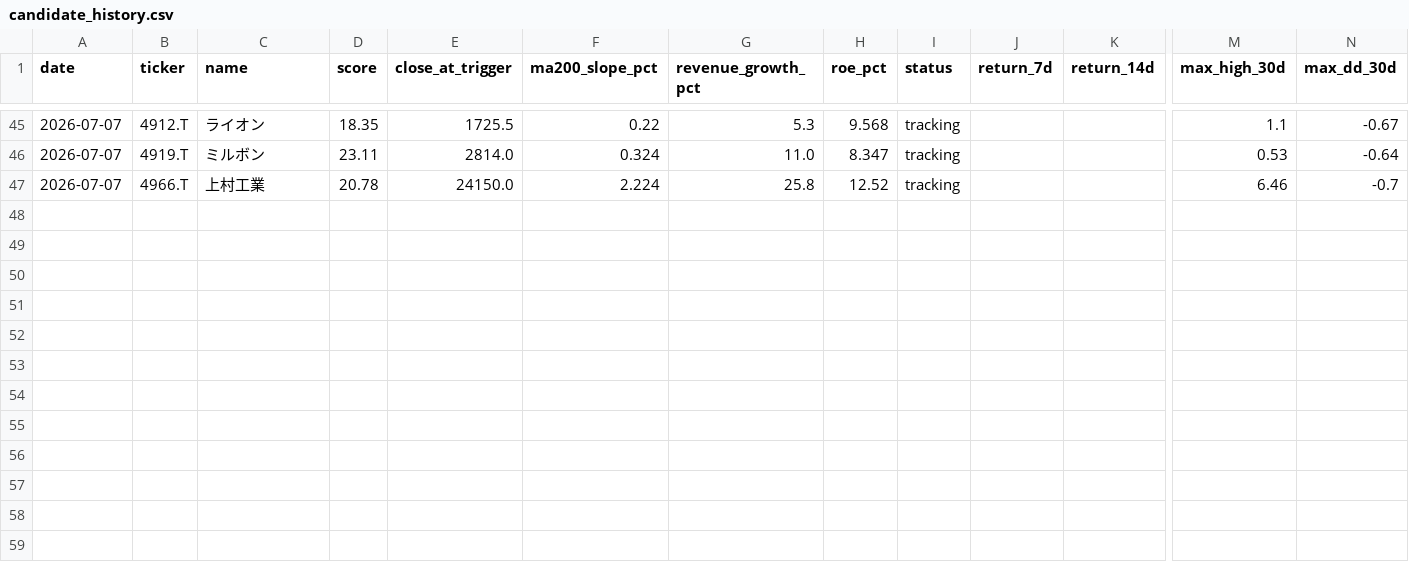
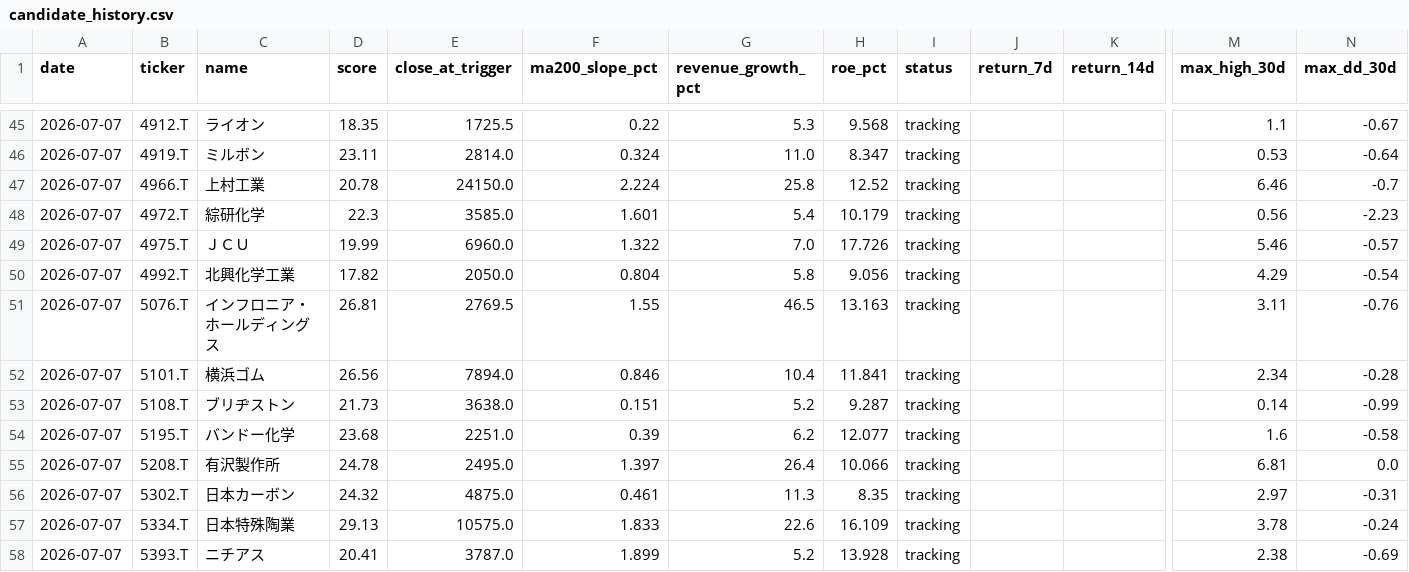
Before and after one commit to naoyann3/long-term-screener, a CSV file: results/candidate_history.csv, drawn as a sheet; only a part is shown, gaps mark what is left out; rows hold the shown columns only; the diff names each change by its address in the sheet, - before the commit and + after, or states it on an @@ line.

```diff
--- a/results/candidate_history.csv
+++ b/results/candidate_history.csv
+row 48: 2026-07-07 | 4972.T | 綜研化学 | 22.3 | 3585.0 | 1.601 | 5.4 | 10.179 | tracking |  |  | 0.56 | -2.23
+row 49: 2026-07-07 | 4975.T | ＪＣＵ | 19.99 | 6960.0 | 1.322 | 7.0 | 17.726 | tracking |  |  | 5.46 | -0.57
+row 50: 2026-07-07 | 4992.T | 北興化学工業 | 17.82 | 2050.0 | 0.804 | 5.8 | 9.056 | tracking |  |  | 4.29 | -0.54
+row 51: 2026-07-07 | 5076.T | インフロニア・ホールディングス | 26.81 | 2769.5 | 1.55 | 46.5 | 13.163 | tracking |  |  | 3.11 | -0.76
+row 52: 2026-07-07 | 5101.T | 横浜ゴム | 26.56 | 7894.0 | 0.846 | 10.4 | 11.841 | tracking |  |  | 2.34 | -0.28
+row 53: 2026-07-07 | 5108.T | ブリヂストン | 21.73 | 3638.0 | 0.151 | 5.2 | 9.287 | tracking |  |  | 0.14 | -0.99
+row 54: 2026-07-07 | 5195.T | バンドー化学 | 23.68 | 2251.0 | 0.39 | 6.2 | 12.077 | tracking |  |  | 1.6 | -0.58
+row 55: 2026-07-07 | 5208.T | 有沢製作所 | 24.78 | 2495.0 | 1.397 | 26.4 | 10.066 | tracking |  |  | 6.81 | 0.0
+row 56: 2026-07-07 | 5302.T | 日本カーボン | 24.32 | 4875.0 | 0.461 | 11.3 | 8.35 | tracking |  |  | 2.97 | -0.31
+row 57: 2026-07-07 | 5334.T | 日本特殊陶業 | 29.13 | 10575.0 | 1.833 | 22.6 | 16.109 | tracking |  |  | 3.78 | -0.24
+row 58: 2026-07-07 | 5393.T | ニチアス | 20.41 | 3787.0 | 1.899 | 5.2 | 13.928 | tracking |  |  | 2.38 | -0.69
```
Also changed, not shown: long_term_watchlist.csv, results/long_term_tracking/2026-07-07_tracking.csv, 3 other files.
